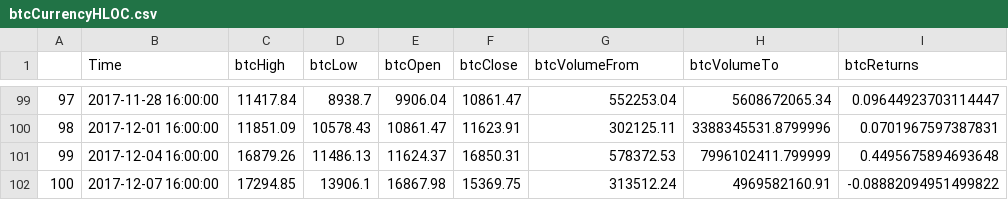
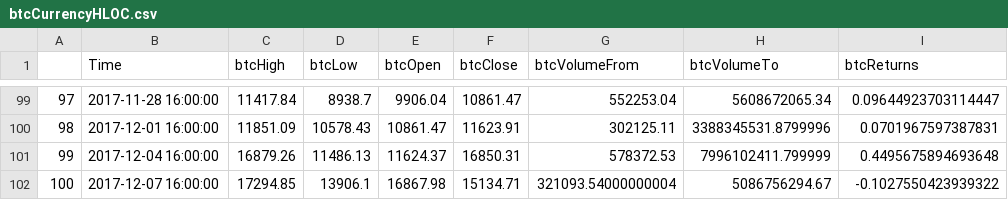
Before and after one commit to SLPeoples/Python-Excercises, a CSV file: CryptocurrencyOptimization/2017-12-08/btcCurrencyHLOC.csv, drawn as a sheet; only a part is shown, gaps mark what is left out.

```diff
--- a/CryptocurrencyOptimization/2017-12-08/btcCurrencyHLOC.csv
+++ b/CryptocurrencyOptimization/2017-12-08/btcCurrencyHLOC.csv
@@ -101,2 +101,2 @@
 99,2017-12-04 16:00:00,16879.26,11486.13,11624.37,16850.31,578372.53,7996102411.799999,0.4495675894693648
-100,2017-12-07 16:00:00,17294.85,13906.1,16867.98,15369.75,313512.24,4969582160.91,-0.08882094951499822
+100,2017-12-07 16:00:00,17294.85,13906.1,16867.98,15134.71,321093.54000000004,5086756294.67,-0.1027550423939322
```
Also changed, not shown: CryptocurrencyOptimization/2017-12-08/MasterCurrencyHLOC.csv, CryptocurrencyOptimization/2017-12-08/dashCurrencyHLOC.csv, 9 other files.
